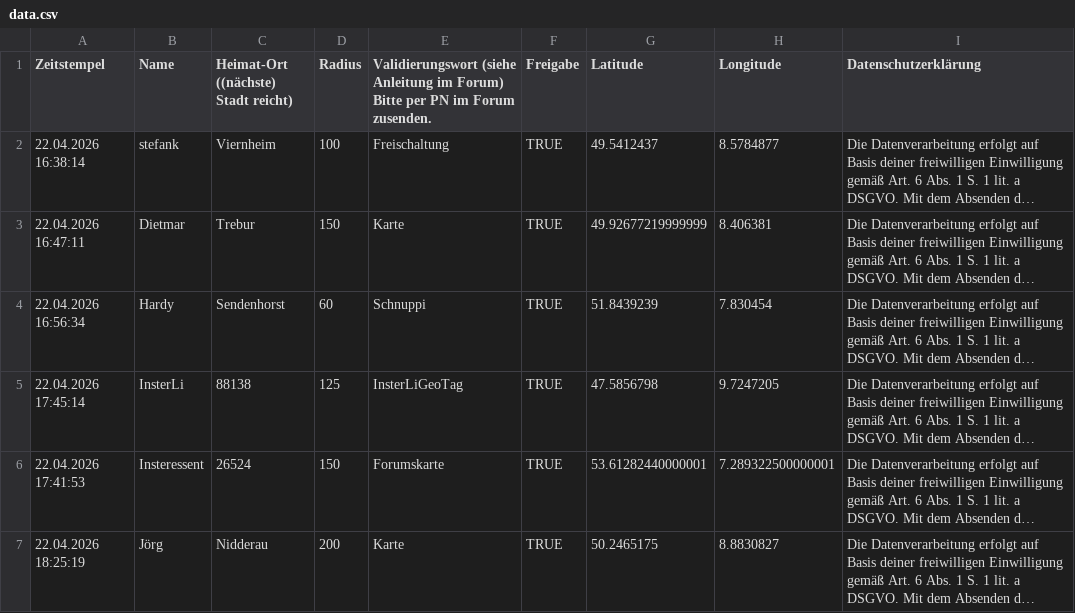
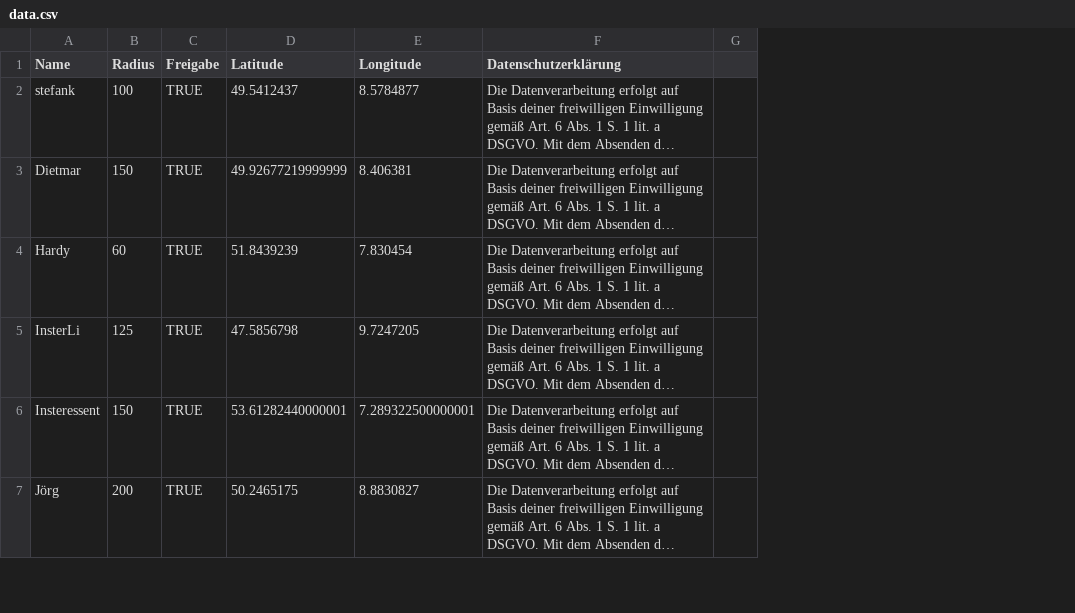
Before and after one commit to the-minster/insterforum-nutzerkarte, a CSV file: data.csv, drawn as a sheet; only a part is shown; long unchanged cells end in …; removed rows and columns are numbered as before the commit, all else as after; the diff covers the shown part only; the diff names each change by its address in the sheet, - before the commit and + after, or states it on an @@ line.

```diff
--- a/data.csv
+++ b/data.csv
-column A (Zeitstempel), rows 2-7: 22.04.2026 16:38:14 | 22.04.2026 16:47:11 | 22.04.2026 16:56:34 | 22.04.2026 17:45:14 | 22.04.2026 17:41:53 | 22.04.2026 18:25:19
-column C, rows 1-7: Heimat-Ort ((nächste) Stadt reicht) | Viernheim | Trebur | Sendenhorst | 88138 | 26524 | Nidderau
-column E, rows 1-7: Validierungswort (siehe Anleitung im Forum) Bitte per PN im Forum zusenden. | Freischaltung | Karte | Schnuppi | InsterLiGeoTag | Forumskarte | Karte
+column G, empty
```
Also changed, not shown: 5 edited cells elsewhere in this file.
